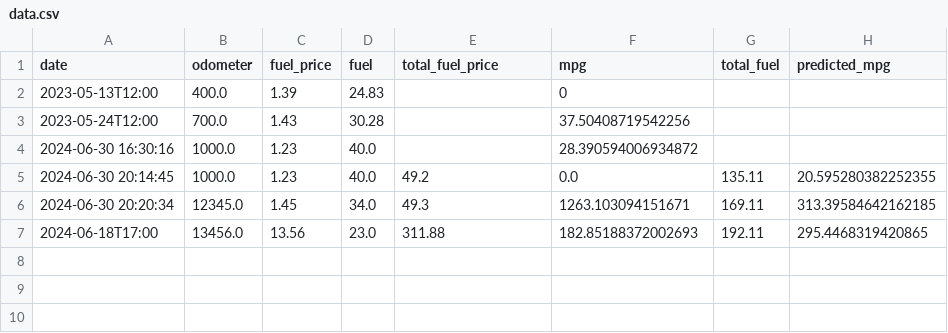
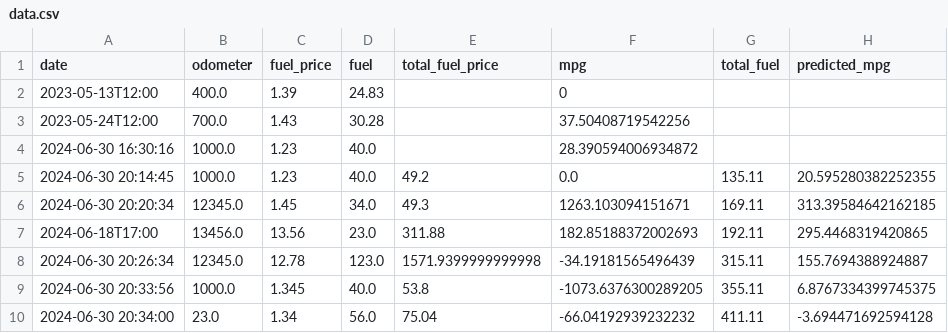
Before and after one commit to mveplus/fuellog, a CSV file: data.csv, drawn as a sheet.

```diff
--- a/data.csv
+++ b/data.csv
@@ -7 +7,4 @@ date,odometer,fuel_price,fuel,total_fuel_price,mpg,total_fuel,predicted_mpg
 2024-06-18T17:00,13456.0,13.56,23.0,311.88,182.85188372002693,192.11,295.4468319420865
+2024-06-30 20:26:34,12345.0,12.78,123.0,1571.9399999999998,-34.19181565496439,315.11,155.7694388924887
+2024-06-30 20:33:56,1000.0,1.345,40.0,53.8,-1073.6376300289205,355.11,6.8767334399745375
+2024-06-30 20:34:00,23.0,1.34,56.0,75.04,-66.04192939232232,411.11,-3.694471692594128
```
Also changed, not shown: 4 other files.
